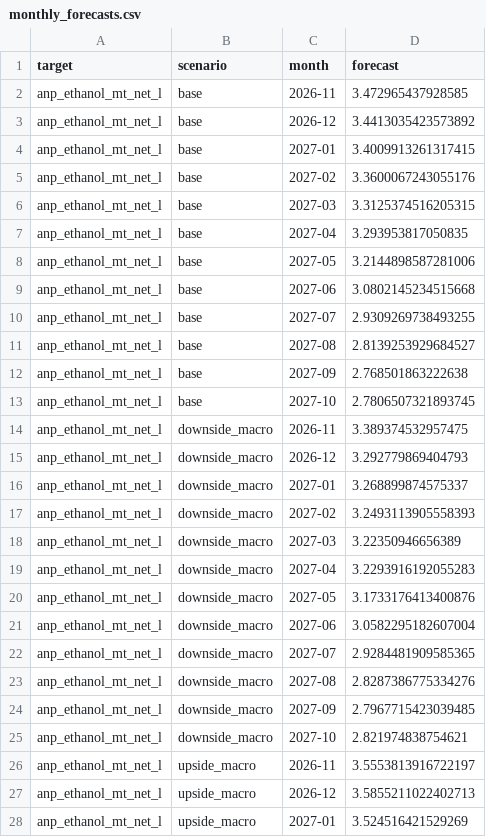
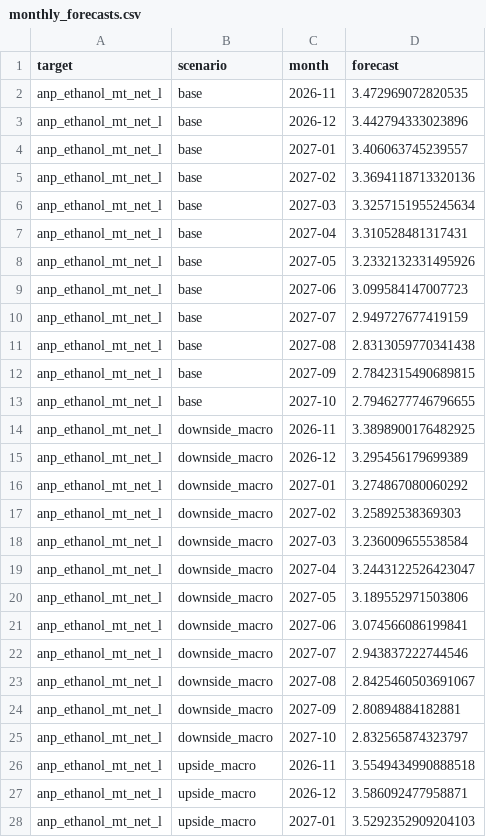
Before and after one commit to CBordaYupanqui/Etanol-de-maiz, a CSV file: outputs/monthly_forecasts.csv, drawn as a sheet; only a part is shown; the diff covers the shown part only.

```diff
--- a/outputs/monthly_forecasts.csv
+++ b/outputs/monthly_forecasts.csv
@@ -1,28 +1,28 @@
 target,scenario,month,forecast
-anp_ethanol_mt_net_l,base,2026-11,3.472965437928585
-anp_ethanol_mt_net_l,base,2026-12,3.4413035423573892
-anp_ethanol_mt_net_l,base,2027-01,3.4009913261317415
-anp_ethanol_mt_net_l,base,2027-02,3.3600067243055176
-anp_ethanol_mt_net_l,base,2027-03,3.3125374516205315
-anp_ethanol_mt_net_l,base,2027-04,3.293953817050835
-anp_ethanol_mt_net_l,base,2027-05,3.2144898587281006
-anp_ethanol_mt_net_l,base,2027-06,3.0802145234515668
-anp_ethanol_mt_net_l,base,2027-07,2.9309269738493255
-anp_ethanol_mt_net_l,base,2027-08,2.8139253929684527
-anp_ethanol_mt_net_l,base,2027-09,2.768501863222638
-anp_ethanol_mt_net_l,base,2027-10,2.7806507321893745
-anp_ethanol_mt_net_l,downside_macro,2026-11,3.389374532957475
-anp_ethanol_mt_net_l,downside_macro,2026-12,3.292779869404793
-anp_ethanol_mt_net_l,downside_macro,2027-01,3.268899874575337
-anp_ethanol_mt_net_l,downside_macro,2027-02,3.2493113905558393
-anp_ethanol_mt_net_l,downside_macro,2027-03,3.22350946656389
-anp_ethanol_mt_net_l,downside_macro,2027-04,3.2293916192055283
-anp_ethanol_mt_net_l,downside_macro,2027-05,3.1733176413400876
-anp_ethanol_mt_net_l,downside_macro,2027-06,3.0582295182607004
-anp_ethanol_mt_net_l,downside_macro,2027-07,2.9284481909585365
-anp_ethanol_mt_net_l,downside_macro,2027-08,2.8287386775334276
-anp_ethanol_mt_net_l,downside_macro,2027-09,2.7967715423039485
-anp_ethanol_mt_net_l,downside_macro,2027-10,2.821974838754621
-anp_ethanol_mt_net_l,upside_macro,2026-11,3.5553813916722197
-anp_ethanol_mt_net_l,upside_macro,2026-12,3.5855211022402713
-anp_ethanol_mt_net_l,upside_macro,2027-01,3.524516421529269
+anp_ethanol_mt_net_l,base,2026-11,3.472969072820535
+anp_ethanol_mt_net_l,base,2026-12,3.442794333023896
+anp_ethanol_mt_net_l,base,2027-01,3.406063745239557
+anp_ethanol_mt_net_l,base,2027-02,3.3694118713320136
+anp_ethanol_mt_net_l,base,2027-03,3.3257151955245634
+anp_ethanol_mt_net_l,base,2027-04,3.310528481317431
+anp_ethanol_mt_net_l,base,2027-05,3.2332132331495926
+anp_ethanol_mt_net_l,base,2027-06,3.099584147007723
+anp_ethanol_mt_net_l,base,2027-07,2.949727677419159
+anp_ethanol_mt_net_l,base,2027-08,2.8313059770341438
+anp_ethanol_mt_net_l,base,2027-09,2.7842315490689815
+anp_ethanol_mt_net_l,base,2027-10,2.7946277746796655
+anp_ethanol_mt_net_l,downside_macro,2026-11,3.3898900176482925
+anp_ethanol_mt_net_l,downside_macro,2026-12,3.295456179699389
+anp_ethanol_mt_net_l,downside_macro,2027-01,3.274867080060292
+anp_ethanol_mt_net_l,downside_macro,2027-02,3.25892538369303
+anp_ethanol_mt_net_l,downside_macro,2027-03,3.236009655538584
+anp_ethanol_mt_net_l,downside_macro,2027-04,3.2443122526423047
+anp_ethanol_mt_net_l,downside_macro,2027-05,3.189552971503806
+anp_ethanol_mt_net_l,downside_macro,2027-06,3.074566086199841
+anp_ethanol_mt_net_l,downside_macro,2027-07,2.943837222744546
+anp_ethanol_mt_net_l,downside_macro,2027-08,2.8425460503691067
+anp_ethanol_mt_net_l,downside_macro,2027-09,2.80894884182881
+anp_ethanol_mt_net_l,downside_macro,2027-10,2.832565874323797
+anp_ethanol_mt_net_l,upside_macro,2026-11,3.5549434990888518
+anp_ethanol_mt_net_l,upside_macro,2026-12,3.586092477958871
+anp_ethanol_mt_net_l,upside_macro,2027-01,3.5292352909204103
```
Also changed, not shown: 9 edited cells elsewhere in this file, outputs/correlations.csv, outputs/forecasts.csv, 5 other files.
